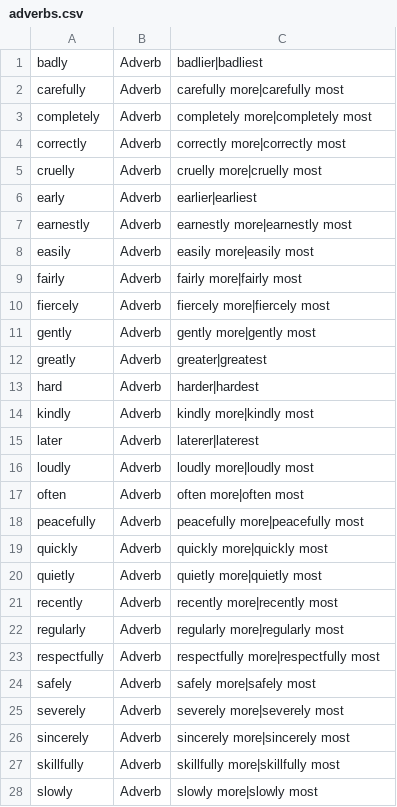
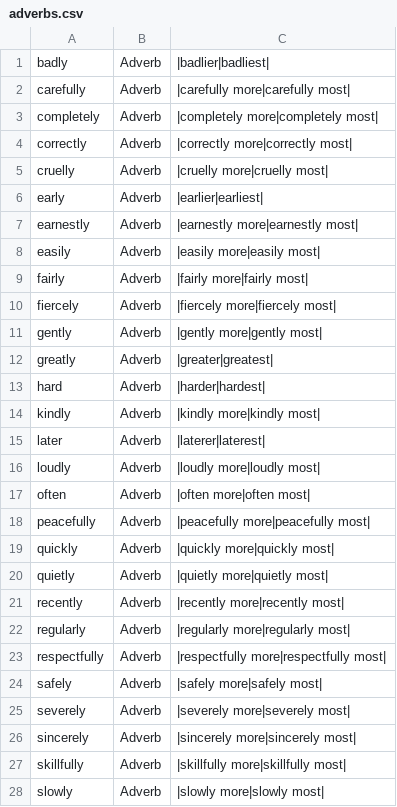
Before and after one commit to presciencelabs/tabitha, a CSV file: database/inflections/csv/adverbs.csv, drawn as a sheet; only a part is shown; the diff covers the shown part only.

```diff
--- a/database/inflections/csv/adverbs.csv
+++ b/database/inflections/csv/adverbs.csv
@@ -1,28 +1,28 @@
-badly,Adverb,badlier|badliest
-carefully,Adverb,carefully  more|carefully  most
-completely,Adverb,completely  more|completely  most
-correctly,Adverb,correctly  more|correctly  most
-cruelly,Adverb,cruelly  more|cruelly  most
-early,Adverb,earlier|earliest
-earnestly,Adverb,earnestly  more|earnestly  most
-easily,Adverb,easily  more|easily  most
-fairly,Adverb,fairly  more|fairly  most
-fiercely,Adverb,fiercely  more|fiercely  most
-gently,Adverb,gently  more|gently  most
-greatly,Adverb,greater|greatest
-hard,Adverb,harder|hardest
-kindly,Adverb,kindly  more|kindly  most
-later,Adverb,laterer|laterest
-loudly,Adverb,loudly  more|loudly  most
-often,Adverb,often  more|often  most
-peacefully,Adverb,peacefully  more|peacefully  most
-quickly,Adverb,quickly  more|quickly  most
-quietly,Adverb,quietly  more|quietly  most
-recently,Adverb,recently  more|recently  most
-regularly,Adverb,regularly  more|regularly  most
-respectfully,Adverb,respectfully  more|respectfully  most
-safely,Adverb,safely  more|safely  most
-severely,Adverb,severely  more|severely  most
-sincerely,Adverb,sincerely  more|sincerely  most
-skillfully,Adverb,skillfully  more|skillfully  most
-slowly,Adverb,slowly  more|slowly  most
+badly,Adverb,|badlier|badliest|
+carefully,Adverb,|carefully  more|carefully  most|
+completely,Adverb,|completely  more|completely  most|
+correctly,Adverb,|correctly  more|correctly  most|
+cruelly,Adverb,|cruelly  more|cruelly  most|
+early,Adverb,|earlier|earliest|
+earnestly,Adverb,|earnestly  more|earnestly  most|
+easily,Adverb,|easily  more|easily  most|
+fairly,Adverb,|fairly  more|fairly  most|
+fiercely,Adverb,|fiercely  more|fiercely  most|
+gently,Adverb,|gently  more|gently  most|
+greatly,Adverb,|greater|greatest|
+hard,Adverb,|harder|hardest|
+kindly,Adverb,|kindly  more|kindly  most|
+later,Adverb,|laterer|laterest|
+loudly,Adverb,|loudly  more|loudly  most|
+often,Adverb,|often  more|often  most|
+peacefully,Adverb,|peacefully  more|peacefully  most|
+quickly,Adverb,|quickly  more|quickly  most|
+quietly,Adverb,|quietly  more|quietly  most|
+recently,Adverb,|recently  more|recently  most|
+regularly,Adverb,|regularly  more|regularly  most|
+respectfully,Adverb,|respectfully  more|respectfully  most|
+safely,Adverb,|safely  more|safely  most|
+severely,Adverb,|severely  more|severely  most|
+sincerely,Adverb,|sincerely  more|sincerely  most|
+skillfully,Adverb,|skillfully  more|skillfully  most|
+slowly,Adverb,|slowly  more|slowly  most|
```
Also changed, not shown: 6 edited cells elsewhere in this file, database/inflections/csv/adjectives.csv, database/inflections/csv/nouns.csv, 14 other files.
